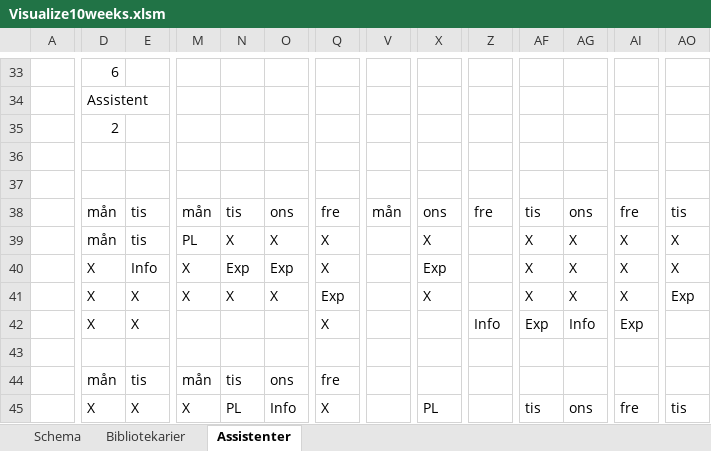
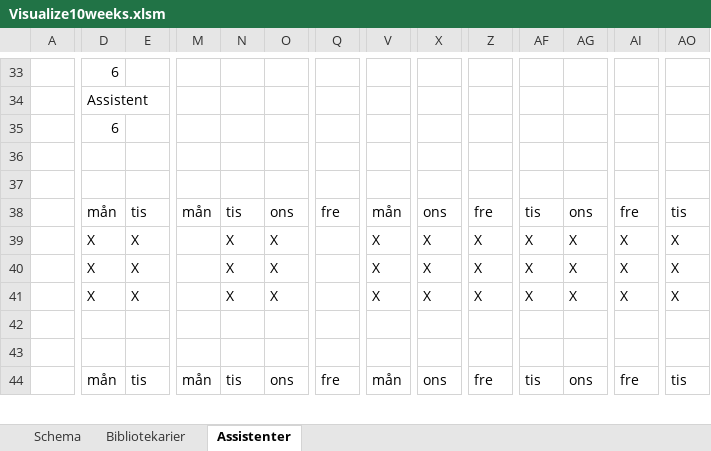
Before and after one commit to Optoteket/main, an Excel workbook: AMPLmodel/Visualisation/Visualize10weeks.xlsm, sheet Assistenter, drawn as a sheet; only a part is shown, gaps mark what is left out; values as stored, in another font and other column widths than the file's, no cell formats; conditional formats not drawn; removed rows and columns are numbered as before the commit, all else as after; rows hold the shown columns only; the diff covers the shown part only; the diff names each change by its address in the sheet, - before the commit and + after, or states it on an @@ line.

```diff
--- a/AMPLmodel/Visualisation/Visualize10weeks.xlsm (sheet Assistenter)
+++ b/AMPLmodel/Visualisation/Visualize10weeks.xlsm (sheet Assistenter)
@@ row 35 moved to row 111: Helg vecka: @@
+row 35:  | 6
-row 39:  | mån | tis | PL | X | X | X |  | X |  | X | X | X | X
+row 39:  | X | X |  | X | X |  | X | X | X | X | X | X | X
-E40: Info
+E40: X
-M40:M41: X
+M40:M41: (empty)
-N40: Exp
+N40: X
-O40: Exp
+O40: X
-Q40: X
+Q40: (empty)
-V40:V41: (empty)
+V40:V41: X
-X40: Exp
+X40: X
-Z40:Z41: (empty)
+Z40:Z41: X
-Q41: Exp
+Q41: (empty)
-AO41: Exp
+AO41: X
-D42: X
+D42: (empty)
-E42: X
+E42: (empty)
-Q42: X
+Q42: (empty)
-Z42: Info
+Z42: (empty)
-AF42: Exp
+AF42: (empty)
-AG42: Info
+AG42: (empty)
-AI42: Exp
+AI42: (empty)
-row 44:  | mån | tis | mån | tis | ons | fre
-row 45:  | X | X | X | PL | Info | X |  | PL |  | tis | ons | fre | tis
+row 44:  | mån | tis | mån | tis | ons | fre | mån | ons | fre | tis | ons | fre | tis
```
Also changed, not shown: 18 added rows, 18 removed rows, 2 moved rows and 536 edited cells elsewhere in this sheet, sheet Bibliotekarier, sheet Schema, cell formats, 3 other files.
